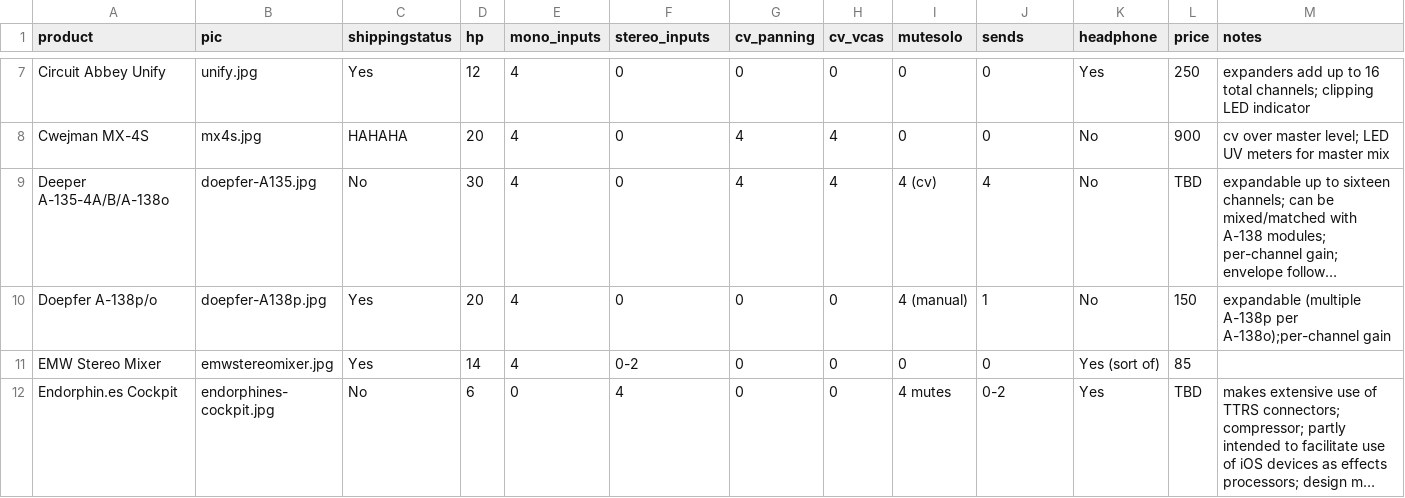
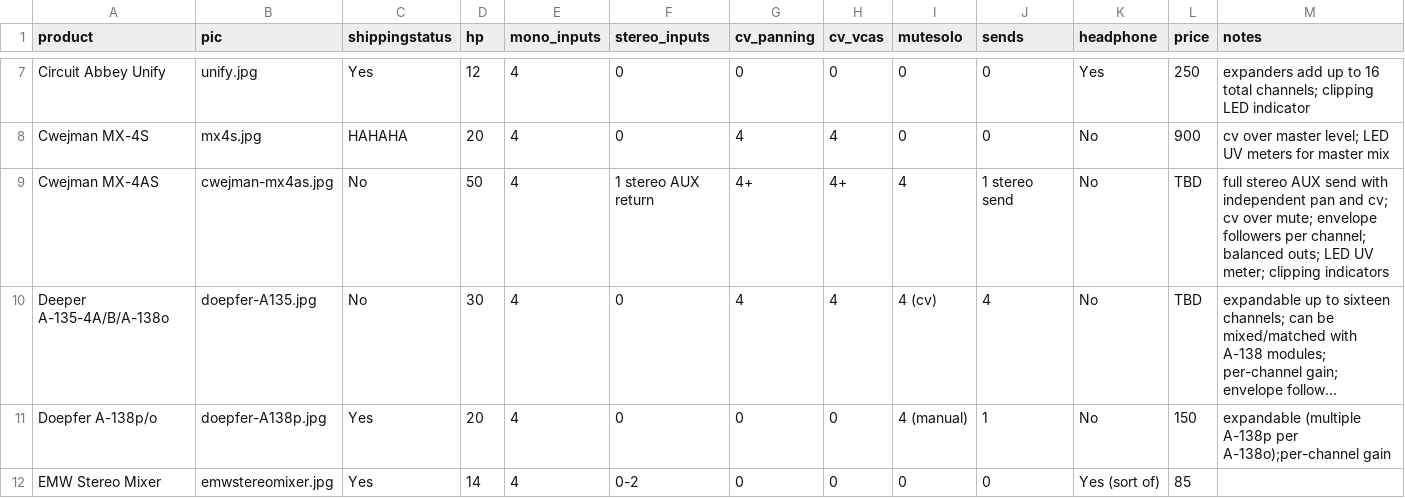
Before and after one commit to mdoudoroff/doudoroff.com, a CSV file: mixers/mixers-data.csv, drawn as a sheet; only a part is shown, gaps mark what is left out; the shorter side is filled out with more unchanged rows; long unchanged cells end in …; rows hold the shown columns only; the diff names each change by its address in the sheet, - before the commit and + after, or states it on an @@ line.

```diff
--- a/mixers/mixers-data.csv
+++ b/mixers/mixers-data.csv
+row 9: Cwejman MX-4AS | cwejman-mx4as.jpg | No | 50 | 4 | 1 stereo AUX return | 4+ | 4+ | 4 | 1 stereo send | No | TBD | full stereo AUX send with independent pan and cv; cv over mute; envelope followers per channel; balanced outs; LED UV meter; clipping indicators
```
Also changed, not shown: 4 other files.
